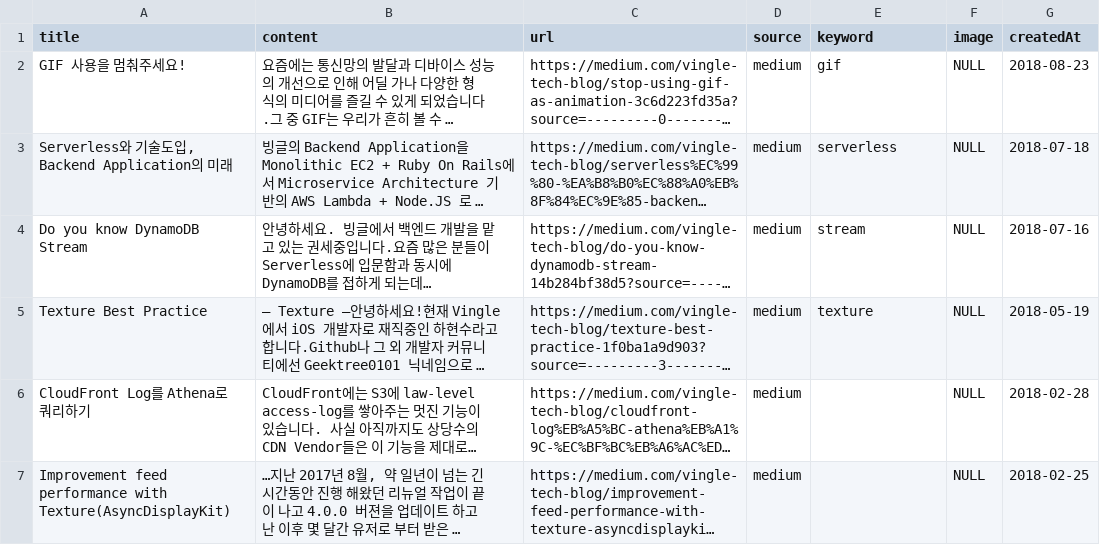
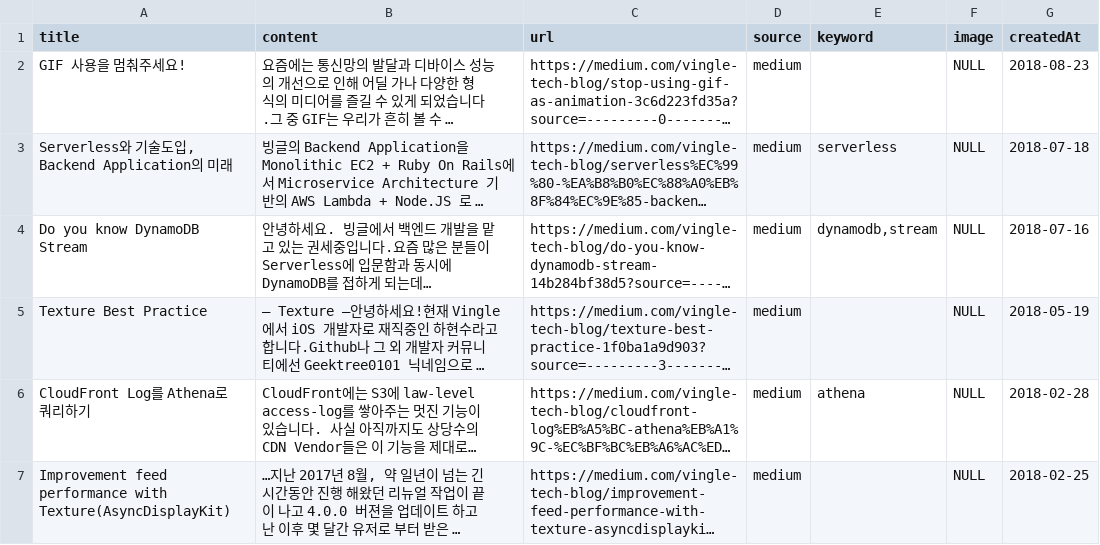
Before and after one commit to team-asdf/yaboja-crawler, a CSV file: tech-blog-crawler/data/vingle.csv, drawn as a sheet; only a part is shown; long unchanged cells end in …; the diff covers the shown part only; the diff names each change by its address in the sheet, - before the commit and + after, or states it on an @@ line.

```diff
--- a/tech-blog-crawler/data/vingle.csv
+++ b/tech-blog-crawler/data/vingle.csv
-E2 (keyword): gif
+E2 (keyword): (empty)
-E4 (keyword): stream
+E4 (keyword): dynamodb,stream
-E5 (keyword): texture
+E5 (keyword): (empty)
-E6 (keyword): (empty)
+E6 (keyword): athena
```
Also changed, not shown: 4 edited cells elsewhere in this file, 2 other files.
